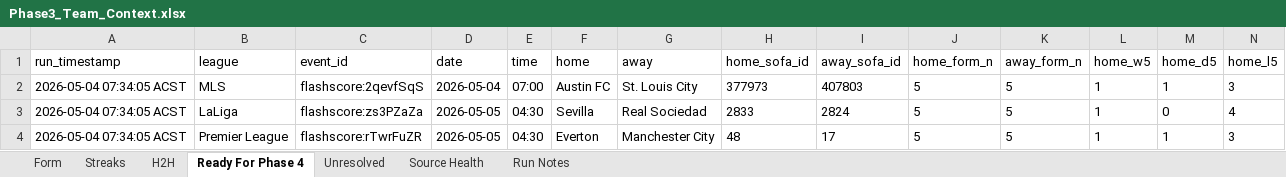
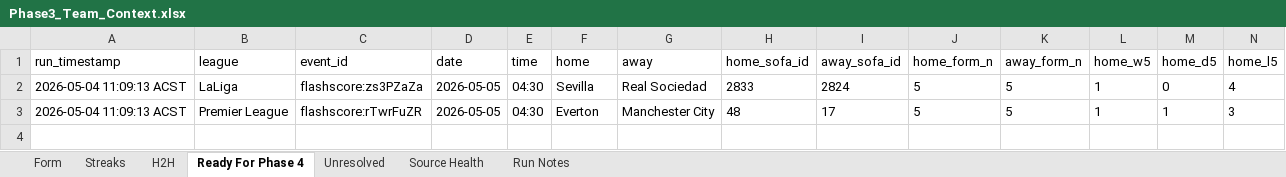
Before and after one commit to Looneyz25/SoccerStats, an Excel workbook: docs/agent-system/outputs/Phase3_Team_Context.xlsx, sheet Ready For Phase 4, drawn as a sheet; only a part is shown; values as stored, in another font and other column widths than the file's, no borders; removed rows and columns are numbered as before the commit, all else as after; rows hold the shown columns only; the diff names each change by its address in the sheet, - before the commit and + after, or states it on an @@ line.

```diff
--- a/docs/agent-system/outputs/Phase3_Team_Context.xlsx (sheet Ready For Phase 4)
+++ b/docs/agent-system/outputs/Phase3_Team_Context.xlsx (sheet Ready For Phase 4)
-row 2: 2026-05-04 07:34:05 ACST | MLS | flashscore:2qevfSqS | 2026-05-04 | 07:00 | Austin FC | St. Louis City | 377973 | 407803 | 5 | 5 | 1 | 1 | 3
-A2:A3 (run_timestamp): 2026-05-04 07:34:05 ACST
+A2:A3 (run_timestamp): 2026-05-04 11:09:13 ACST
```
Also changed, not shown: sheet Form, sheet H2H, sheet Source Health, sheet Streaks, sheet Run Notes, docs/agent-system/outputs/Phase1_Fixture_Slate.xlsx, docs/agent-system/outputs/Phase2_Odds_Slate.xlsx, 21 other files.
